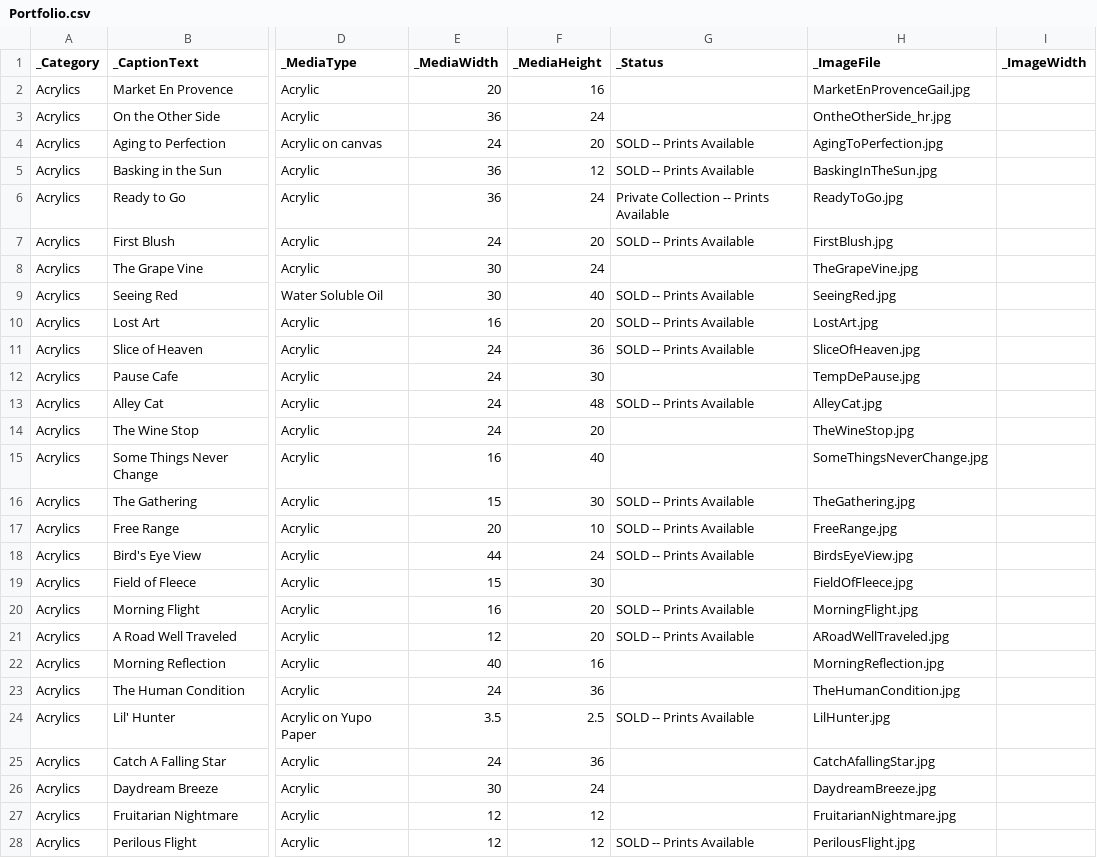
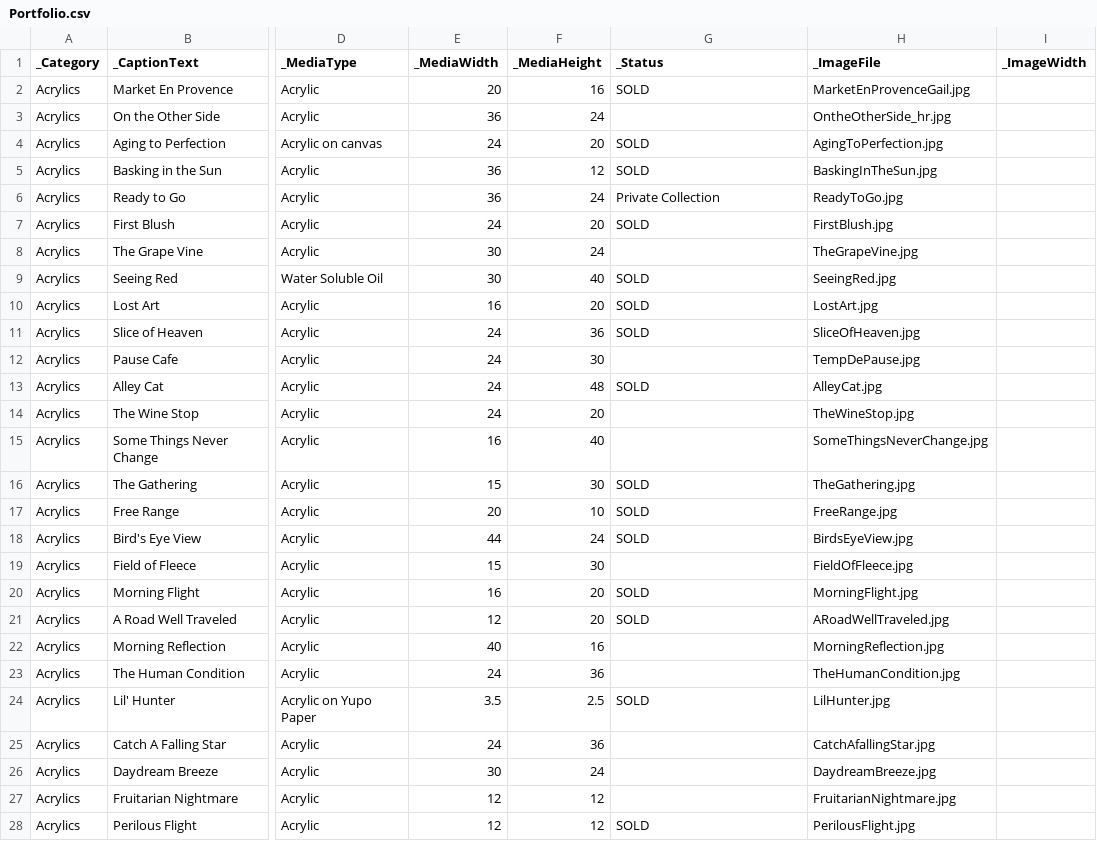
Before and after one commit to ghmgallery/ghmgallery.github.io, a CSV file: _data/Portfolio.csv, drawn as a sheet; only a part is shown, gaps mark what is left out; the diff covers the shown part only; the diff names each change by its address in the sheet, - before the commit and + after, or states it on an @@ line.

Commit message:
Update Portfolio.csv

```diff
--- a/_data/Portfolio.csv
+++ b/_data/Portfolio.csv
-G2 (_Status): (empty)
+G2 (_Status): SOLD
-G4:G5 (_Status): SOLD -- Prints Available
+G4:G5 (_Status): SOLD
-G6 (_Status): Private Collection -- Prints Available
+G6 (_Status): Private Collection
-G7 (_Status): SOLD -- Prints Available
+G7 (_Status): SOLD
-G9:G11 (_Status): SOLD -- Prints Available
+G9:G11 (_Status): SOLD
-G13 (_Status): SOLD -- Prints Available
+G13 (_Status): SOLD
-G16:G18 (_Status): SOLD -- Prints Available
+G16:G18 (_Status): SOLD
-G20:G21 (_Status): SOLD -- Prints Available
+G20:G21 (_Status): SOLD
-G24 (_Status): SOLD -- Prints Available
+G24 (_Status): SOLD
-G28 (_Status): SOLD -- Prints Available
+G28 (_Status): SOLD
```
Also changed, not shown: 5 edited cells elsewhere in this file.
